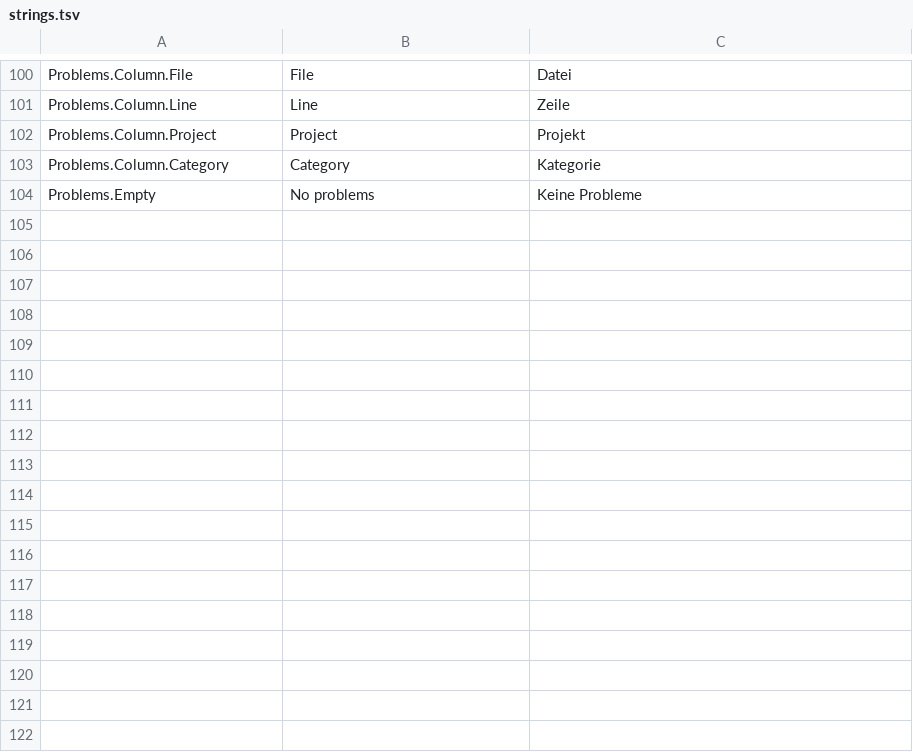
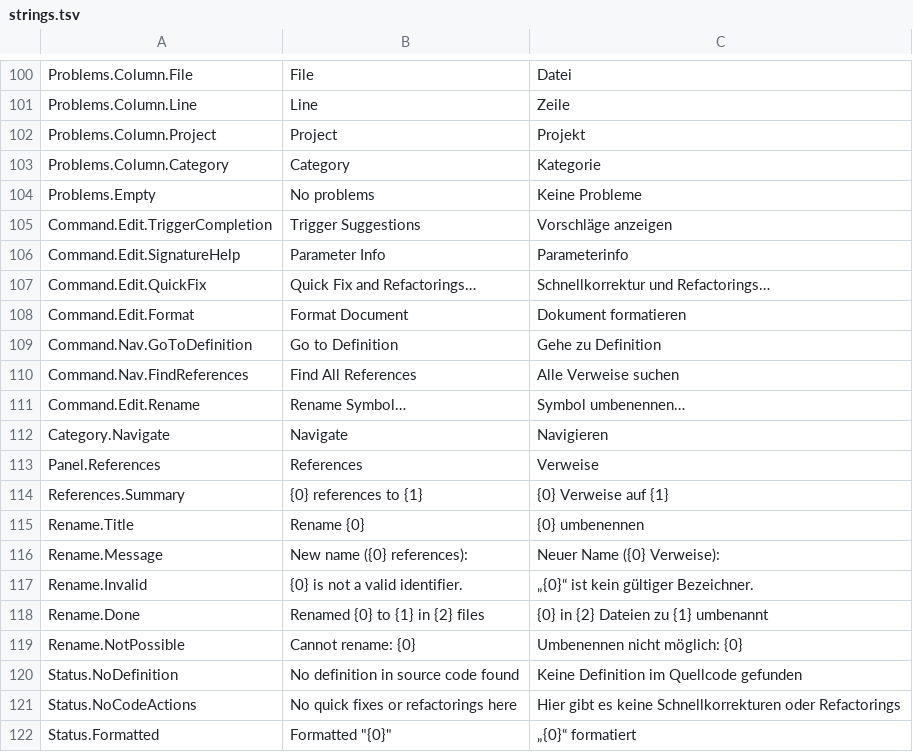
Before and after one commit to LaJuMiRa/vslike, a TSV file: src/VsLike.Core/Localization/strings.tsv, drawn as a sheet; only a part is shown, gaps mark what is left out; the diff names each change by its address in the sheet, - before the commit and + after, or states it on an @@ line.

```diff
--- a/src/VsLike.Core/Localization/strings.tsv
+++ b/src/VsLike.Core/Localization/strings.tsv
+row 105: Command.Edit.TriggerCompletion | Trigger Suggestions | Vorschläge anzeigen
+row 106: Command.Edit.SignatureHelp | Parameter Info | Parameterinfo
+row 107: Command.Edit.QuickFix | Quick Fix and Refactorings… | Schnellkorrektur und Refactorings…
+row 108: Command.Edit.Format | Format Document | Dokument formatieren
+row 109: Command.Nav.GoToDefinition | Go to Definition | Gehe zu Definition
+row 110: Command.Nav.FindReferences | Find All References | Alle Verweise suchen
+row 111: Command.Edit.Rename | Rename Symbol… | Symbol umbenennen…
+row 112: Category.Navigate | Navigate | Navigieren
+row 113: Panel.References | References | Verweise
+row 114: References.Summary | {0} references to {1} | {0} Verweise auf {1}
+row 115: Rename.Title | Rename {0} | {0} umbenennen
+row 116: Rename.Message | New name ({0} references): | Neuer Name ({0} Verweise):
+row 117: Rename.Invalid | {0} is not a valid identifier. | „{0}“ ist kein gültiger Bezeichner.
+row 118: Rename.Done | Renamed {0} to {1} in {2} files | {0} in {2} Dateien zu {1} umbenannt
+row 119: Rename.NotPossible | Cannot rename: {0} | Umbenennen nicht möglich: {0}
+row 120: Status.NoDefinition | No definition in source code found | Keine Definition im Quellcode gefunden
+row 121: Status.NoCodeActions | No quick fixes or refactorings here | Hier gibt es keine Schnellkorrekturen oder Refactorings
+row 122: Status.Formatted | Formatted "{0}" | „{0}“ formatiert
```
Also changed, not shown: 58 other files.
